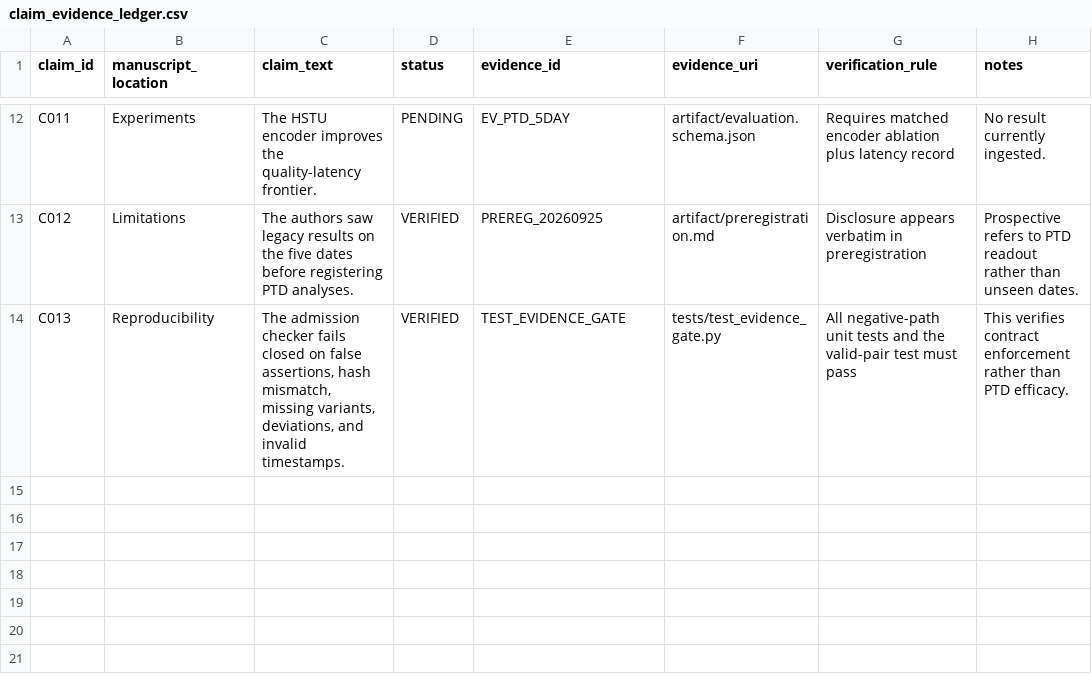
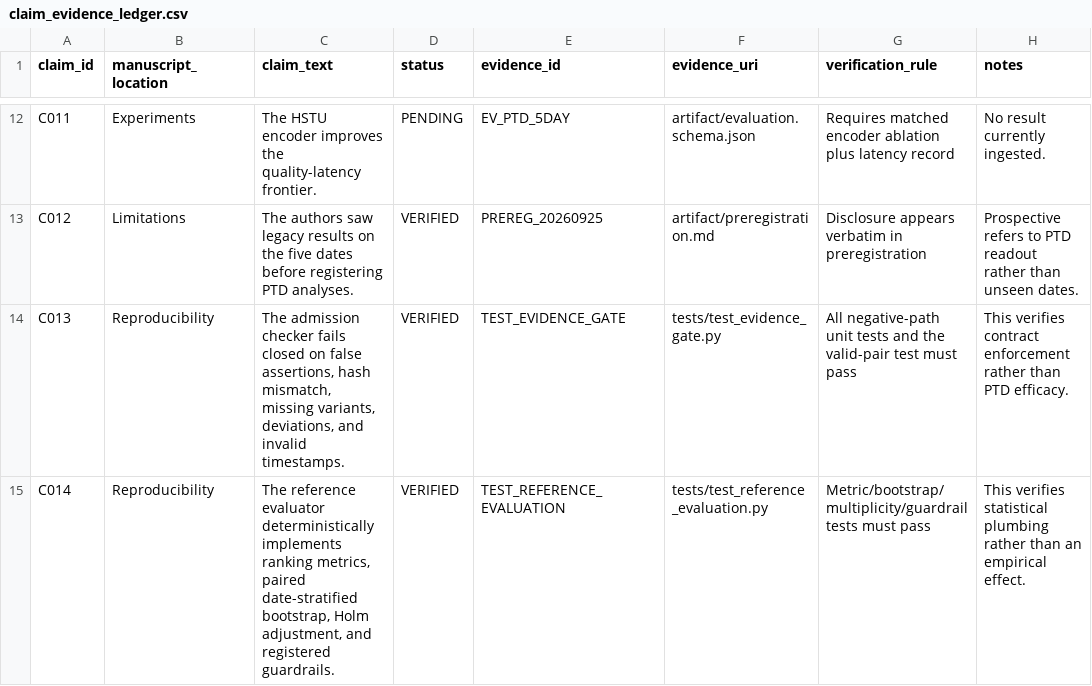
Before and after one commit to natomi1203/zenn-content, a CSV file: research/ptd-sigir-2027/artifact/claim_evidence_ledger.csv, drawn as a sheet; only a part is shown, gaps mark what is left out; the diff names each change by its address in the sheet, - before the commit and + after, or states it on an @@ line.

Commit message:
paper: formalize PTD estimand and statistical artifact

```diff
--- a/research/ptd-sigir-2027/artifact/claim_evidence_ledger.csv
+++ b/research/ptd-sigir-2027/artifact/claim_evidence_ledger.csv
+row 15: C014 | Reproducibility | The reference evaluator deterministically implements ranking metrics, paired date-stratified bootstrap, Holm adjustment, and registered guardrails. | VERIFIED | TEST_REFERENCE_EVALUATION | tests/test_reference_evaluation.py | Metric/bootstrap/multiplicity/guardrail tests must pass | This verifies statistical plumbing rather than an empirical effect.
```
Also changed, not shown: 19 other files.
